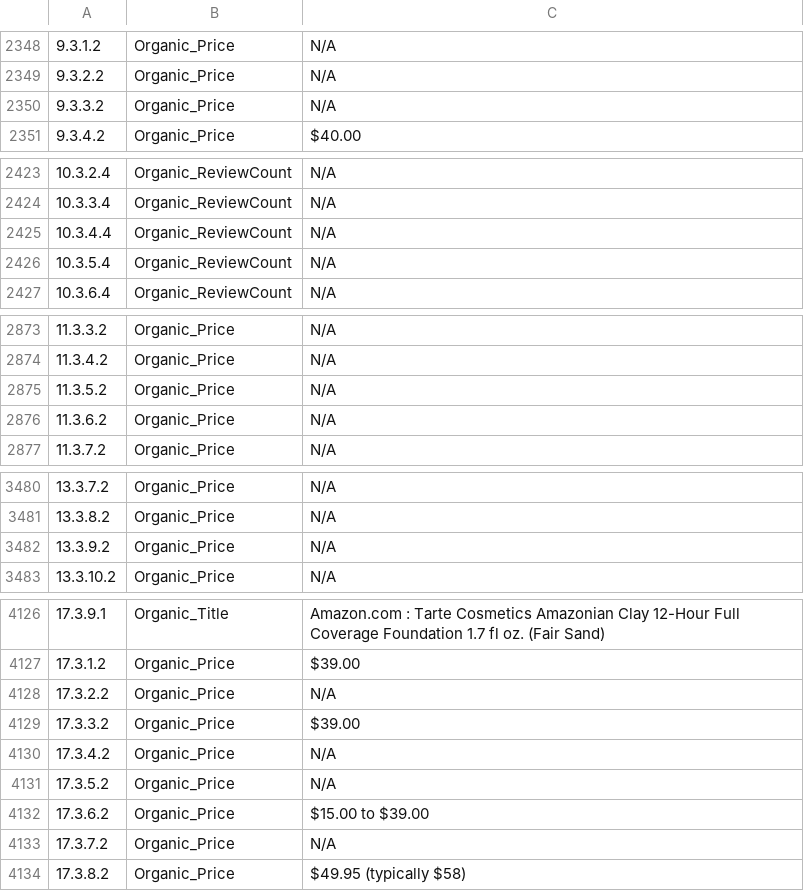
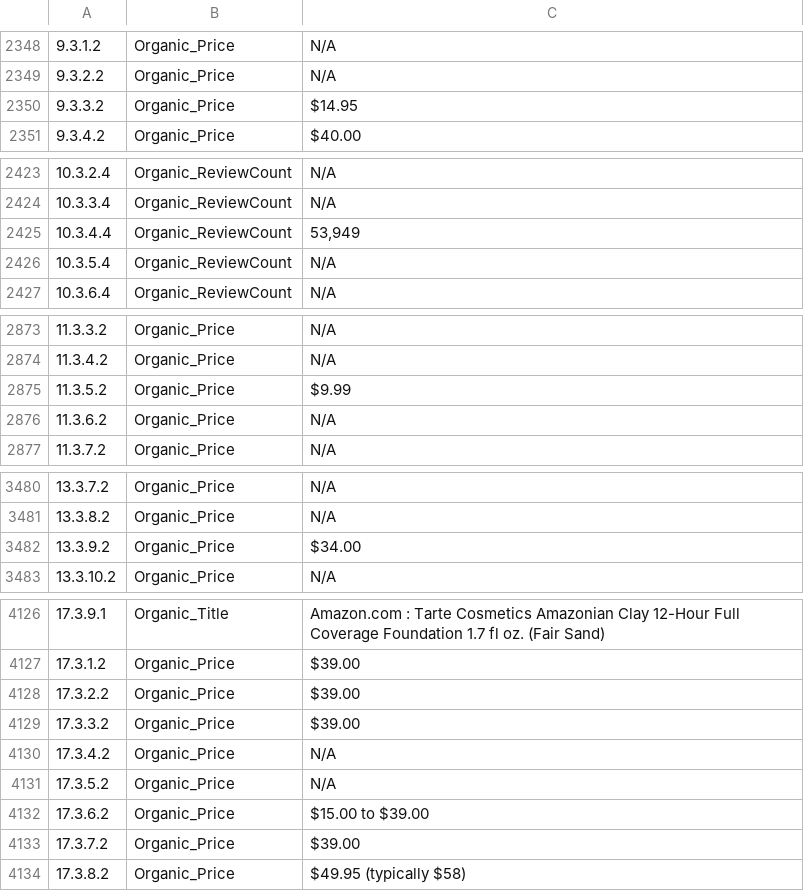
Before and after one commit to Zero722/gbd, a CSV file: Part 2/csv/ver.csv, drawn as a sheet; only a part is shown, gaps mark what is left out; the diff covers the shown part only; the diff names each change by its address in the sheet, - before the commit and + after, or states it on an @@ line.

```diff
--- a/Part 2/csv/ver.csv
+++ b/Part 2/csv/ver.csv
-C2350: N/A
+C2350: $14.95
-C2425: N/A
+C2425: 53,949
-C2875: N/A
+C2875: $9.99
-C3482: N/A
+C3482: $34.00
-C4128: N/A
+C4128: $39.00
-C4133: N/A
+C4133: $39.00
```
Also changed, not shown: 16 edited cells elsewhere in this file, Task 4/csv/ver.csv, 2 other files.
